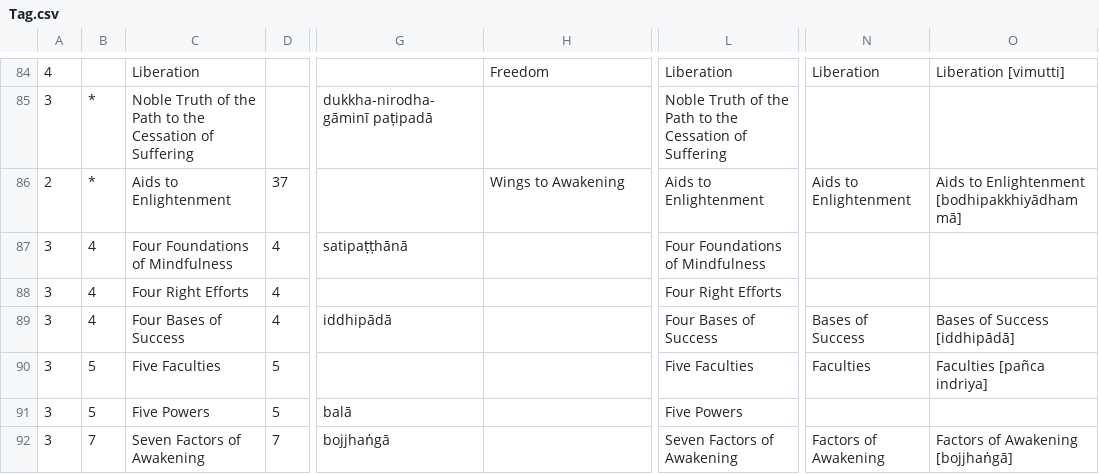
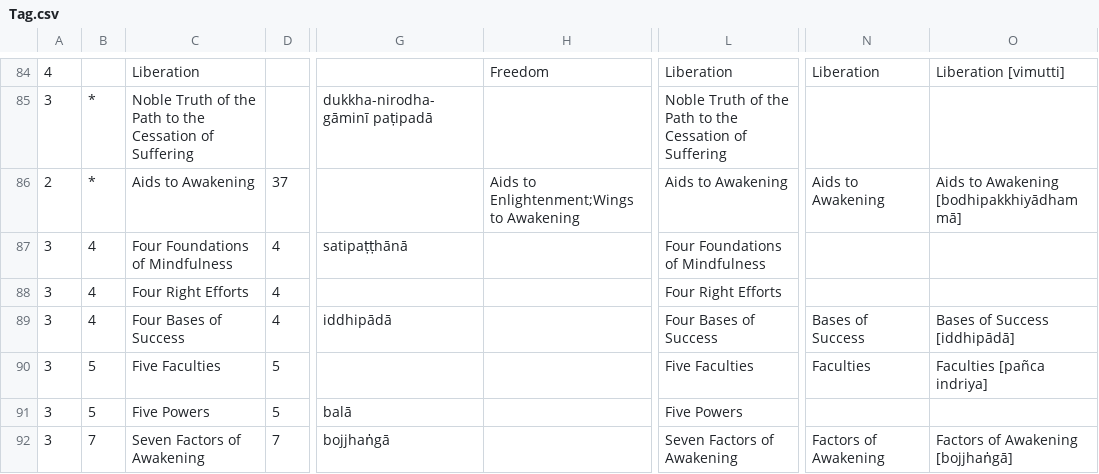
Before and after one commit to Kaccana-Bhikkhu/kaccana-bhikkhu.github.io, a CSV file: csv/Tag.csv, drawn as a sheet; only a part is shown, gaps mark what is left out; the diff names each change by its address in the sheet, - before the commit and + after, or states it on an @@ line.

```diff
--- a/csv/Tag.csv
+++ b/csv/Tag.csv
-C86: Aids to Enlightenment
+C86: Aids to Awakening
-H86: Wings to Awakening
+H86: Aids to Enlightenment;Wings to Awakening
-L86: Aids to Enlightenment
+L86: Aids to Awakening
-N86: Aids to Enlightenment
+N86: Aids to Awakening
-O86: Aids to Enlightenment [bodhipakkhiyādhammā]
+O86: Aids to Awakening [bodhipakkhiyādhammā]
```
Also changed, not shown: 53 other files.
